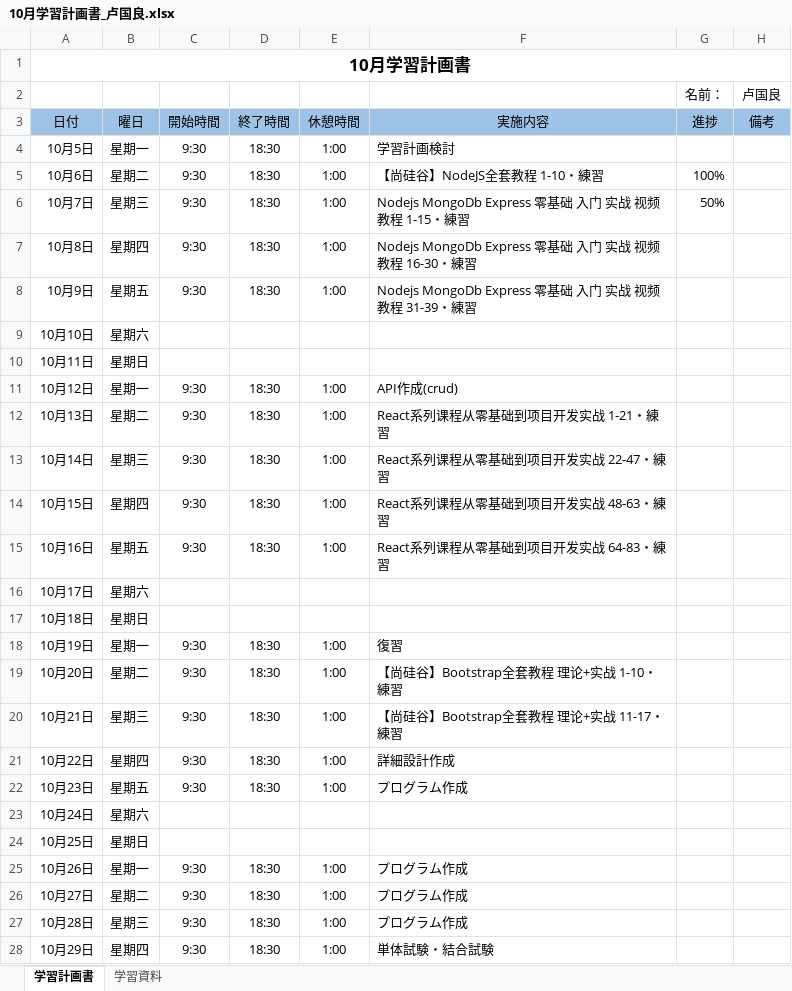
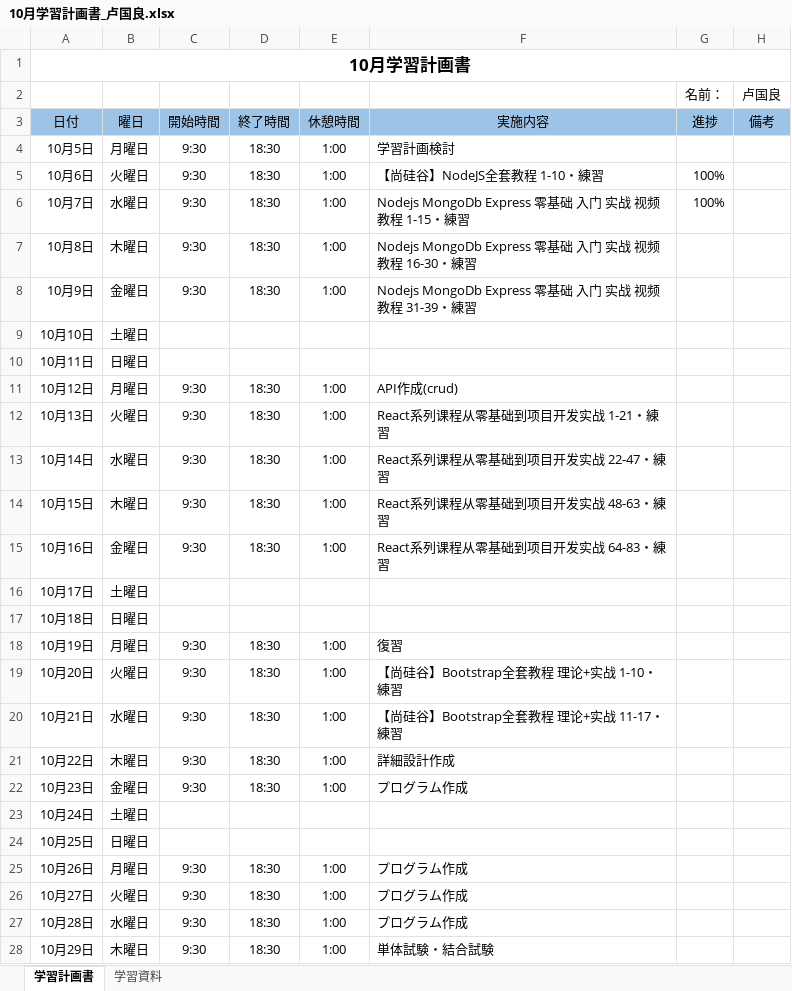
Before and after one commit to lzh840723/October_study, an Excel workbook: 進捗/10月学習計画書_卢国良.xlsx, sheet 学習計画書, drawn as a sheet; only a part is shown; values as stored, in another font and other column widths than the file's, no borders; the diff covers the shown part only; the diff names each change by its address in the sheet, - before the commit and + after, or states it on an @@ line.

Commit message:
Add files via upload

```diff
--- a/進捗/10月学習計画書_卢国良.xlsx (sheet 学習計画書)
+++ b/進捗/10月学習計画書_卢国良.xlsx (sheet 学習計画書)
-B4 (曜日): 星期一
+B4 (曜日): 月曜日
-B5 (曜日): 星期二
+B5 (曜日): 火曜日
-B6 (曜日): 星期三
+B6 (曜日): 水曜日
-G6 (進捗): 50%
+G6 (進捗): 100%
-B7 (曜日): 星期四
+B7 (曜日): 木曜日
-B8 (曜日): 星期五
+B8 (曜日): 金曜日
-B9 (曜日): 星期六
+B9 (曜日): 土曜日
-B10 (曜日): 星期日
+B10 (曜日): 日曜日
-B11 (曜日): 星期一
+B11 (曜日): 月曜日
-B12 (曜日): 星期二
+B12 (曜日): 火曜日
-B13 (曜日): 星期三
+B13 (曜日): 水曜日
-B14 (曜日): 星期四
+B14 (曜日): 木曜日
-B15 (曜日): 星期五
+B15 (曜日): 金曜日
-B16 (曜日): 星期六
+B16 (曜日): 土曜日
-B17 (曜日): 星期日
+B17 (曜日): 日曜日
-B18 (曜日): 星期一
+B18 (曜日): 月曜日
-B19 (曜日): 星期二
+B19 (曜日): 火曜日
-B20 (曜日): 星期三
+B20 (曜日): 水曜日
-B21 (曜日): 星期四
+B21 (曜日): 木曜日
-B22 (曜日): 星期五
+B22 (曜日): 金曜日
-B23 (曜日): 星期六
+B23 (曜日): 土曜日
-B24 (曜日): 星期日
+B24 (曜日): 日曜日
-B25 (曜日): 星期一
+B25 (曜日): 月曜日
-B26 (曜日): 星期二
+B26 (曜日): 火曜日
-B27 (曜日): 星期三
+B27 (曜日): 水曜日
-B28 (曜日): 星期四
+B28 (曜日): 木曜日
```
Also changed, not shown: 2 edited cells elsewhere in this sheet.
